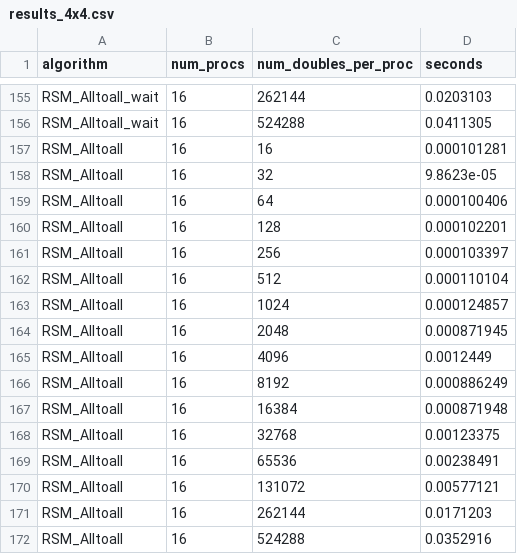
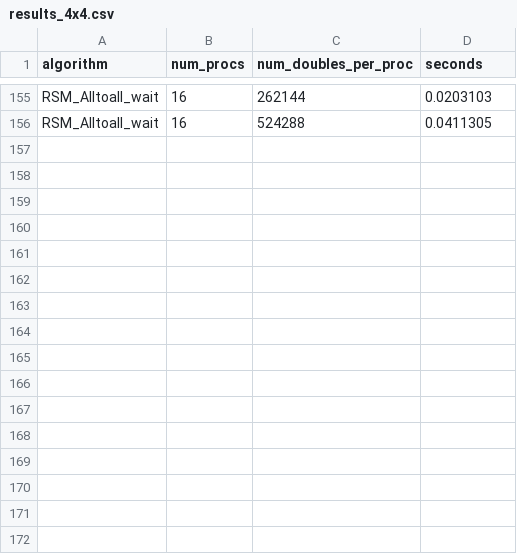
Before and after one commit to mctimm/CS542-Project, a CSV file: results_4x4.csv, drawn as a sheet; only a part is shown, gaps mark what is left out; the diff covers the shown part only.

Commit message:
Revert "update results"
This reverts commit 421d3a155d1af156b2924d83d808d0f90426bc8d.

```diff
--- a/results_4x4.csv
+++ b/results_4x4.csv
@@ -156,17 +156 @@ RSM_Alltoall_wait,16,262144,0.0203103
 RSM_Alltoall_wait,16,524288,0.0411305
-RSM_Alltoall,16,16,0.000101281
-RSM_Alltoall,16,32,9.8623e-05
-RSM_Alltoall,16,64,0.000100406
-RSM_Alltoall,16,128,0.000102201
-RSM_Alltoall,16,256,0.000103397
-RSM_Alltoall,16,512,0.000110104
-RSM_Alltoall,16,1024,0.000124857
-RSM_Alltoall,16,2048,0.000871945
-RSM_Alltoall,16,4096,0.0012449
-RSM_Alltoall,16,8192,0.000886249
-RSM_Alltoall,16,16384,0.000871948
-RSM_Alltoall,16,32768,0.00123375
-RSM_Alltoall,16,65536,0.00238491
-RSM_Alltoall,16,131072,0.00577121
-RSM_Alltoall,16,262144,0.0171203
-RSM_Alltoall,16,524288,0.0352916
```
Also changed, not shown: 16 edited cells elsewhere in this file.
